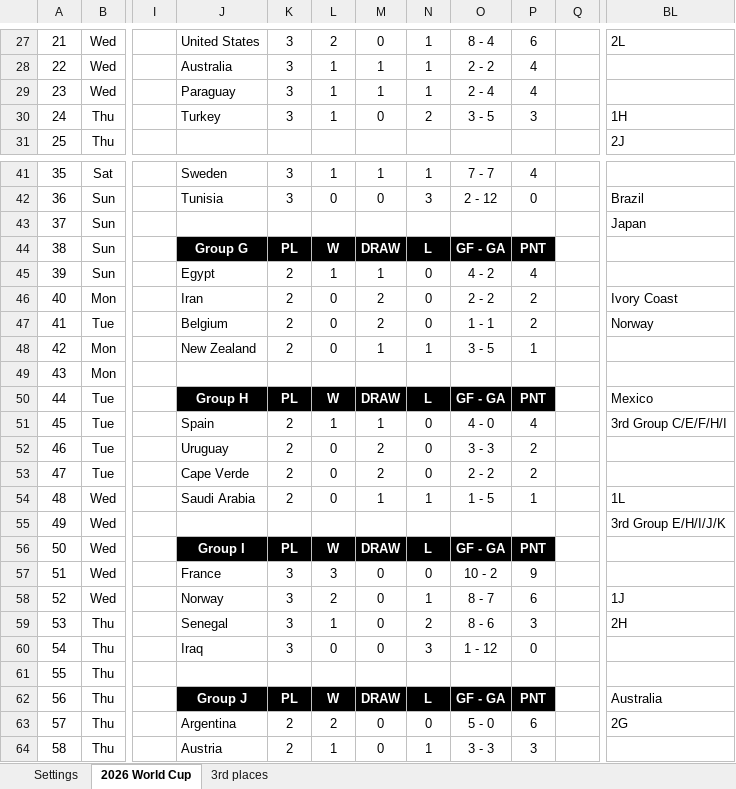
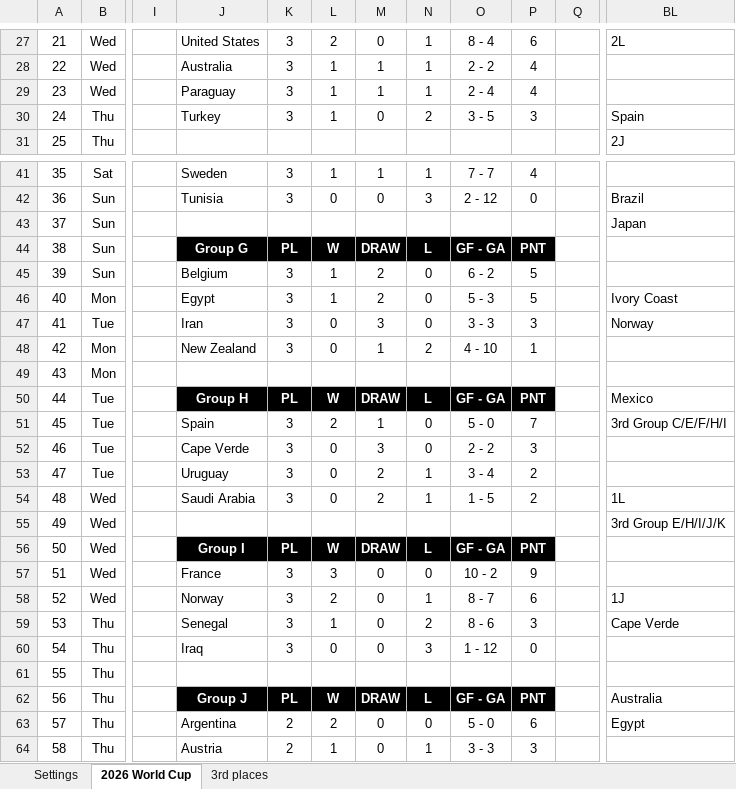
Before and after one commit to haavas/VM2026, an Excel workbook: fasit/world_cup_2026_fasit.xlsx, sheet 2026 World Cup, drawn as a sheet; only a part is shown, gaps mark what is left out; values as stored, in another font and other column widths than the file's, no borders; charts and pictures and conditional formats not drawn; the diff covers the shown part only; the diff names each change by its address in the sheet, - before the commit and + after, or states it on an @@ line.

Commit message:
Egypt

```diff
--- a/fasit/world_cup_2026_fasit.xlsx (sheet 2026 World Cup)
+++ b/fasit/world_cup_2026_fasit.xlsx (sheet 2026 World Cup)
-BL30: 1H
+BL30: Spain
-J45: Egypt
+J45: Belgium
-K45:K48: 2
+K45:K48: 3
-M45: 1
+M45: 2
-O45: 4 - 2
+O45: 6 - 2
-P45: 4
+P45: 5
-J46: Iran
+J46: Egypt
-L46: 0
+L46: 1
-O46: 2 - 2
+O46: 5 - 3
-P46: 2
+P46: 5
-J47: Belgium
+J47: Iran
-M47: 2
+M47: 3
-O47: 1 - 1
+O47: 3 - 3
-P47: 2
+P47: 3
-N48: 1
+N48: 2
-O48: 3 - 5
+O48: 4 - 10
-K51:K54: 2
+K51:K54: 3
-L51: 1
+L51: 2
-O51: 4 - 0
+O51: 5 - 0
-P51: 4
+P51: 7
-J52: Uruguay
+J52: Cape Verde
-M52: 2
+M52: 3
-O52: 3 - 3
+O52: 2 - 2
-P52: 2
+P52: 3
-J53: Cape Verde
+J53: Uruguay
-N53: 0
+N53: 1
-O53: 2 - 2
+O53: 3 - 4
-M54: 1
+M54: 2
-P54: 1
+P54: 2
-BL59: 2H
+BL59: Cape Verde
-BL63: 2G
+BL63: Egypt
```
Also changed, not shown: 2 added rows, 2 removed rows, 9 edited cells, cell formats and merged cells elsewhere in this sheet, sheet 3rd places, formulas that keep their value, 15 other files.
